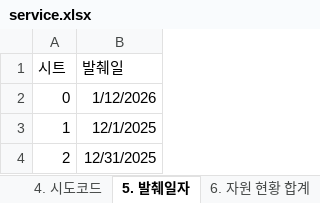
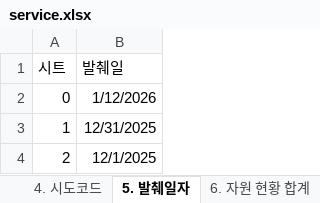
Before and after one commit to oneyVerde/GeoWel, an Excel workbook: assets/service.xlsx, sheet 5. 발췌일자, drawn as a sheet; values as stored, in another font and other column widths than the file's, no borders; the diff names each change by its address in the sheet, - before the commit and + after, or states it on an @@ line.

```diff
--- a/assets/service.xlsx (sheet 5. 발췌일자)
+++ b/assets/service.xlsx (sheet 5. 발췌일자)
-B3 (발췌일): 12/1/2025
+B3 (발췌일): 12/31/2025
-B4 (발췌일): 12/31/2025
+B4 (발췌일): 12/1/2025
```
Also changed, not shown: 4 other files.
